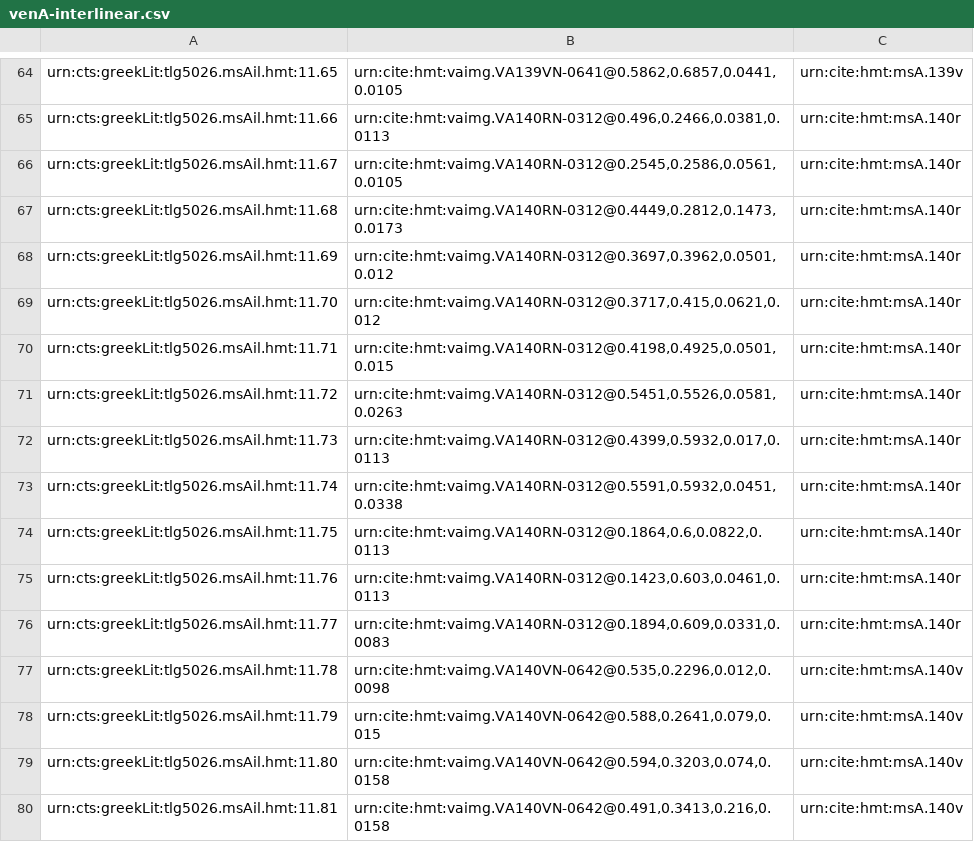
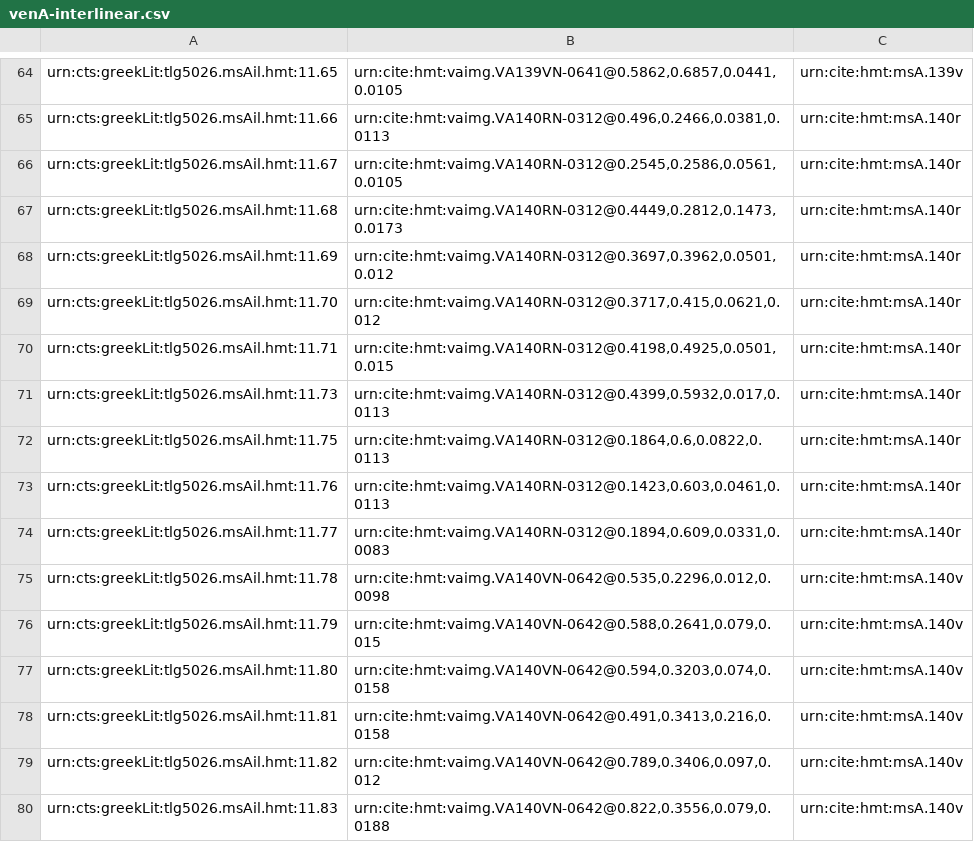
Before and after one commit to HCMID/closed-hmt-iliad11, a CSV file: Collections/data/venA-interlinear.csv, drawn as a sheet; only a part is shown, gaps mark what is left out; the shorter side is filled out with more unchanged rows.

Commit message:
Update venA-interlinear.csv

```diff
--- a/Collections/data/venA-interlinear.csv
+++ b/Collections/data/venA-interlinear.csv
@@ -70,5 +70,3 @@ urn:cts:greekLit:tlg5026.msAil.hmt:11.70,"urn:cite:hmt:vaimg.VA140RN-0312@0.3717
 urn:cts:greekLit:tlg5026.msAil.hmt:11.71,"urn:cite:hmt:vaimg.VA140RN-0312@0.4198,0.4925,0.0501,0.015",urn:cite:hmt:msA.140r
-urn:cts:greekLit:tlg5026.msAil.hmt:11.72,"urn:cite:hmt:vaimg.VA140RN-0312@0.5451,0.5526,0.0581,0.0263",urn:cite:hmt:msA.140r
 urn:cts:greekLit:tlg5026.msAil.hmt:11.73,"urn:cite:hmt:vaimg.VA140RN-0312@0.4399,0.5932,0.017,0.0113",urn:cite:hmt:msA.140r
-urn:cts:greekLit:tlg5026.msAil.hmt:11.74,"urn:cite:hmt:vaimg.VA140RN-0312@0.5591,0.5932,0.0451,0.0338",urn:cite:hmt:msA.140r
 urn:cts:greekLit:tlg5026.msAil.hmt:11.75,"urn:cite:hmt:vaimg.VA140RN-0312@0.1864,0.6,0.0822,0.0113",urn:cite:hmt:msA.140r
```
